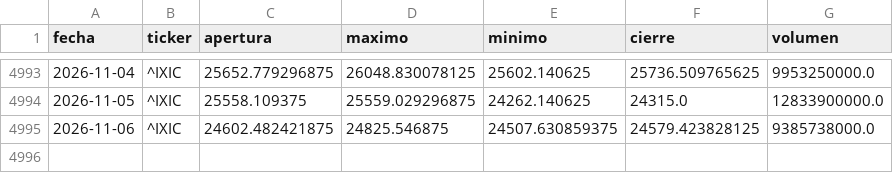
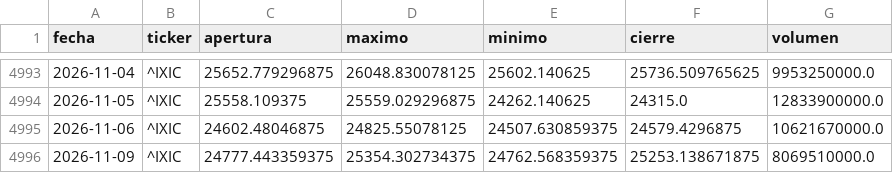
Before and after one commit to theosantacruz13-coder/Panel-bolsa-usa, a CSV file: datos/csv/IXIC_diario.csv, drawn as a sheet; only a part is shown, gaps mark what is left out.

```diff
--- a/datos/csv/IXIC_diario.csv
+++ b/datos/csv/IXIC_diario.csv
@@ -4994,2 +4994,3 @@ fecha,ticker,apertura,maximo,minimo,cierre,volumen
 2026-11-05,^IXIC,25558.109375,25559.029296875,24262.140625,24315.0,12833900000.0
-2026-11-06,^IXIC,24602.482421875,24825.546875,24507.630859375,24579.423828125,9385738000.0
+2026-11-06,^IXIC,24602.48046875,24825.55078125,24507.630859375,24579.4296875,10621670000.0
+2026-11-09,^IXIC,24777.443359375,25354.302734375,24762.568359375,25253.138671875,8069510000.0
```
Also changed, not shown: datos/csv/DJI_diario.csv, datos/csv/GSPC_diario.csv, 18 other files.
